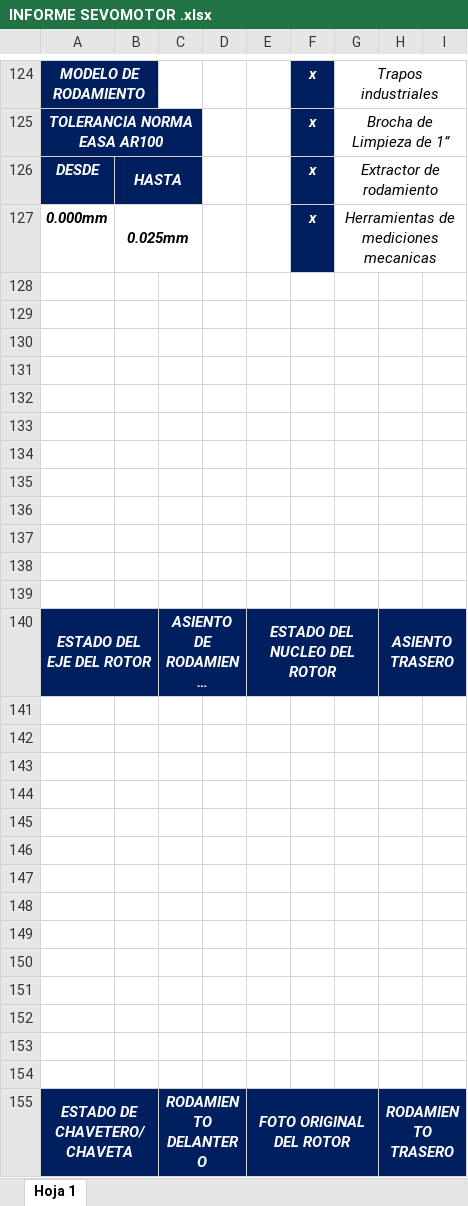
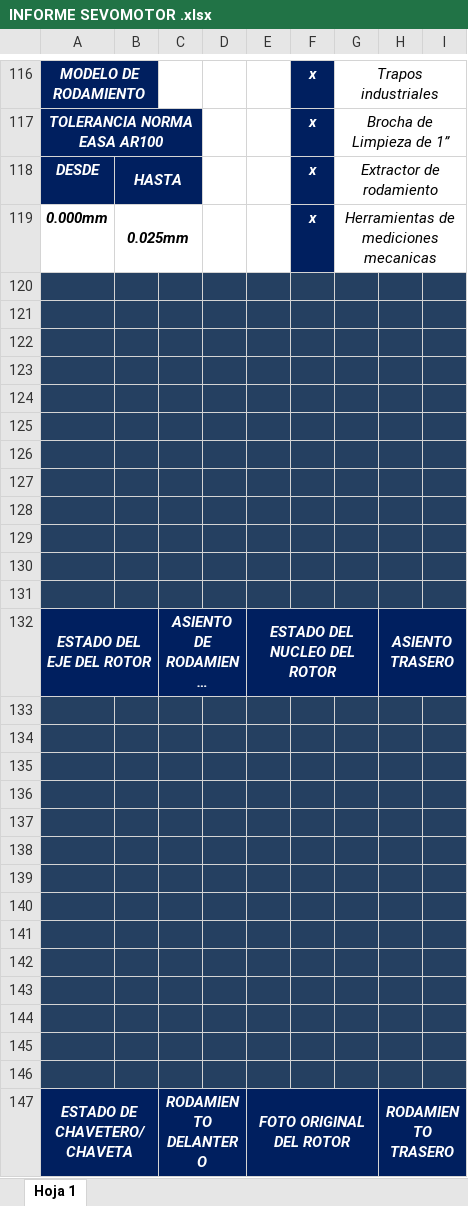
Before and after one commit to lsantacruzvargas-creator/SIPAPP-HUAQUIAN-FRONTEND, an Excel workbook: public/informes-templates/INFORME SEVOMOTOR .xlsx, sheet Hoja 1, drawn as a sheet; only a part is shown, gaps mark what is left out; long unchanged cells end in …; values as stored, in another font and other column widths than the file's, no borders; charts and pictures not drawn; addresses are those after the commit; the diff covers the shown part only; the diff names each change by its address in the sheet, - before the commit and + after, or states it on an @@ line.

```diff
--- a/public/informes-templates/INFORME SEVOMOTOR .xlsx (sheet Hoja 1)
+++ b/public/informes-templates/INFORME SEVOMOTOR .xlsx (sheet Hoja 1)
-A120:I131 fill: none
+A120:I131 fill: #254061
-A133:I146 fill: none
+A133:I146 fill: #254061
```
Also changed, not shown: 6 added rows, 11 removed rows, 3 edited cells, cell formats and merged cells elsewhere in this sheet, charts or pictures, public/informes-templates/INFORME DIAGNOSTICO DE EQUIPO .xlsx, public/informes-templates/INFORME SUMINISTRO.xlsx, 5 other files.
